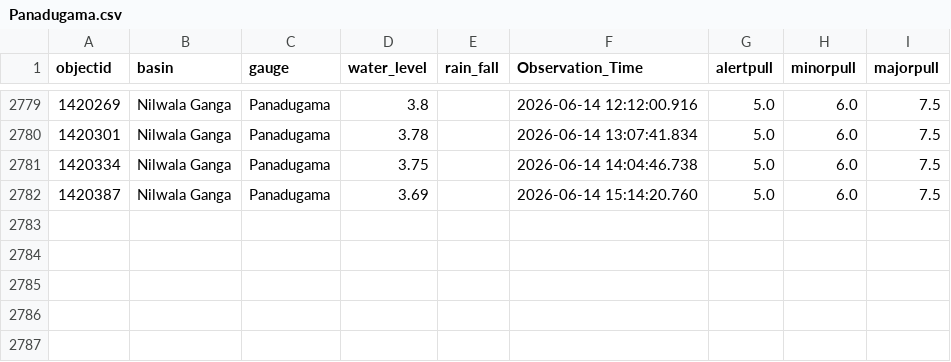
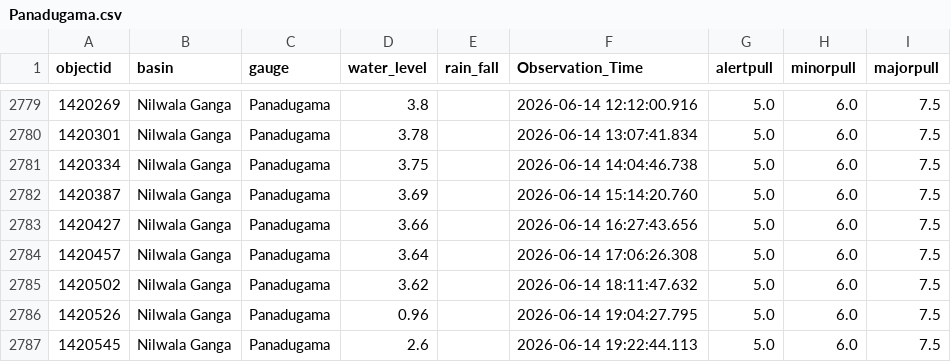
Before and after one commit to hhumal/Irrigation-Dept-Manual-River-Gauge-Readings, a CSV file: Station_Rainfall_CSVs/Panadugama.csv, drawn as a sheet; only a part is shown, gaps mark what is left out.

```diff
--- a/Station_Rainfall_CSVs/Panadugama.csv
+++ b/Station_Rainfall_CSVs/Panadugama.csv
@@ -2782 +2782,6 @@ objectid,basin,gauge,water_level,rain_fall,Observation_Time,alertpull,minorpull,
 1420387,Nilwala Ganga,Panadugama,3.69,,2026-06-14 15:14:20.760,5.0,6.0,7.5
+1420427,Nilwala Ganga,Panadugama,3.66,,2026-06-14 16:27:43.656,5.0,6.0,7.5
+1420457,Nilwala Ganga,Panadugama,3.64,,2026-06-14 17:06:26.308,5.0,6.0,7.5
+1420502,Nilwala Ganga,Panadugama,3.62,,2026-06-14 18:11:47.632,5.0,6.0,7.5
+1420526,Nilwala Ganga,Panadugama,0.96,,2026-06-14 19:04:27.795,5.0,6.0,7.5
+1420545,Nilwala Ganga,Panadugama,2.6,,2026-06-14 19:22:44.113,5.0,6.0,7.5
```
Also changed, not shown: Station_Rainfall_CSVs/Baddegama.csv, Station_Rainfall_CSVs/Glencourse.csv, 37 other files.
